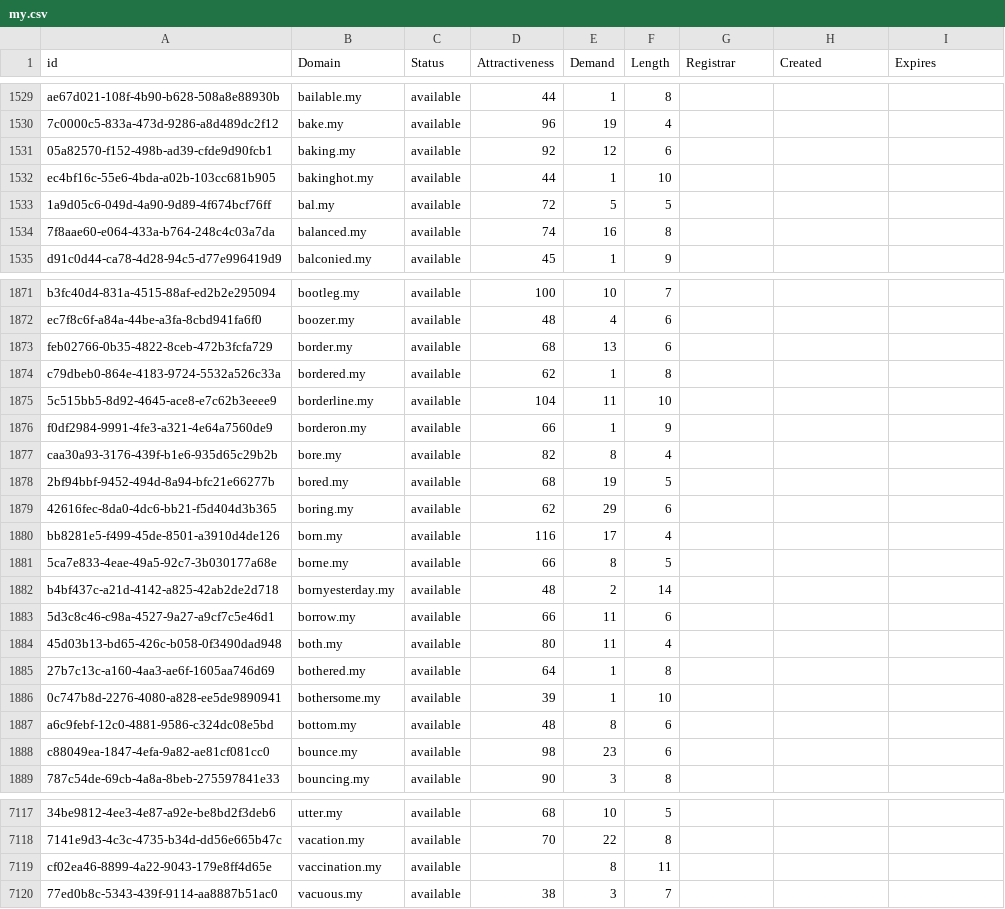
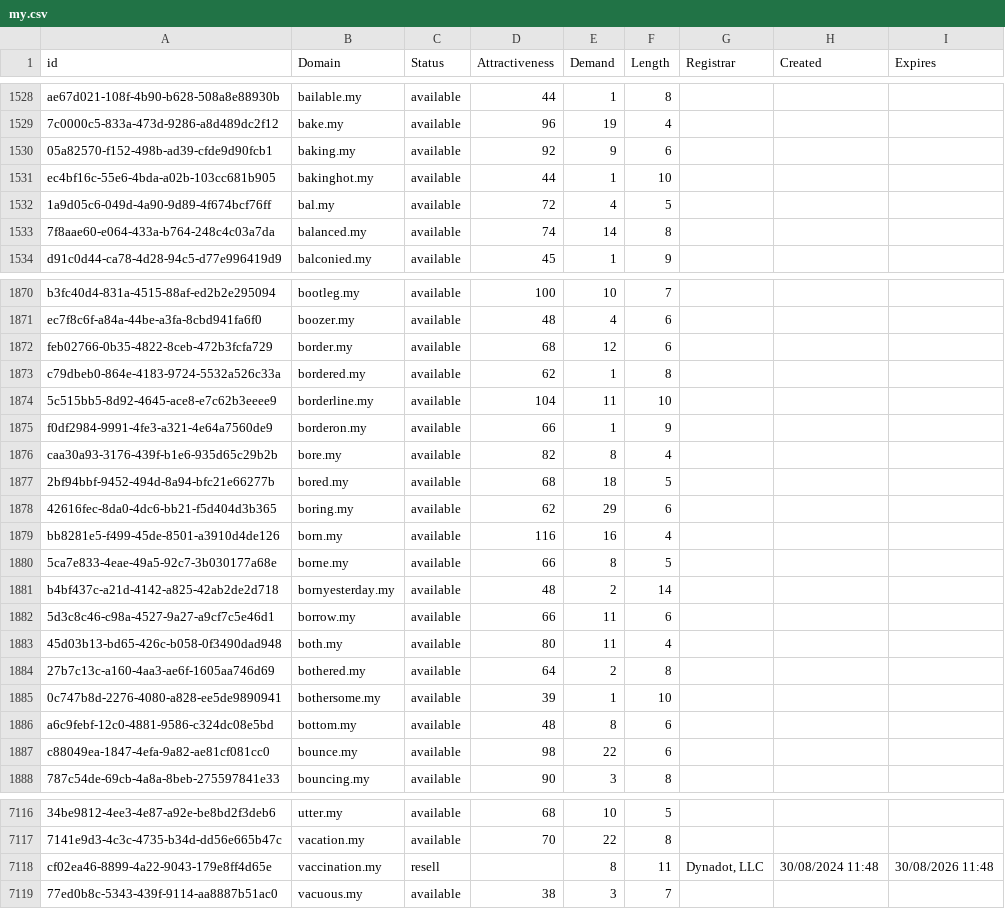
Before and after one commit to UniqueDomains/my-oneword-domains, a CSV file: my.csv, drawn as a sheet; only a part is shown, gaps mark what is left out; addresses are those after the commit; the diff covers the shown part only; the diff names each change by its address in the sheet, - before the commit and + after, or states it on an @@ line.

```diff
--- a/my.csv
+++ b/my.csv
-E1530 (Demand): 12
+E1530 (Demand): 9
-E1532 (Demand): 5
+E1532 (Demand): 4
-E1533 (Demand): 16
+E1533 (Demand): 14
-E1872 (Demand): 13
+E1872 (Demand): 12
-E1877 (Demand): 19
+E1877 (Demand): 18
-E1879 (Demand): 17
+E1879 (Demand): 16
-E1884 (Demand): 1
+E1884 (Demand): 2
-E1887 (Demand): 23
+E1887 (Demand): 22
-C7118 (Status): available
+C7118 (Status): resell
-G7118 (Registrar): (empty)
+G7118 (Registrar): Dynadot, LLC
-H7118 (Created): (empty)
+H7118 (Created): 30/08/2024 11:48
-I7118 (Expires): (empty)
+I7118 (Expires): 30/08/2026 11:48
```
Also changed, not shown: 2 added rows, 3 removed rows and 147 edited cells elsewhere in this file, 2 other files.
